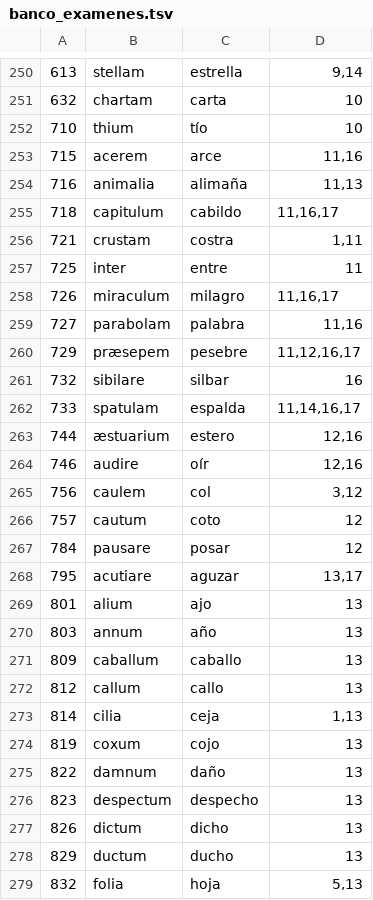
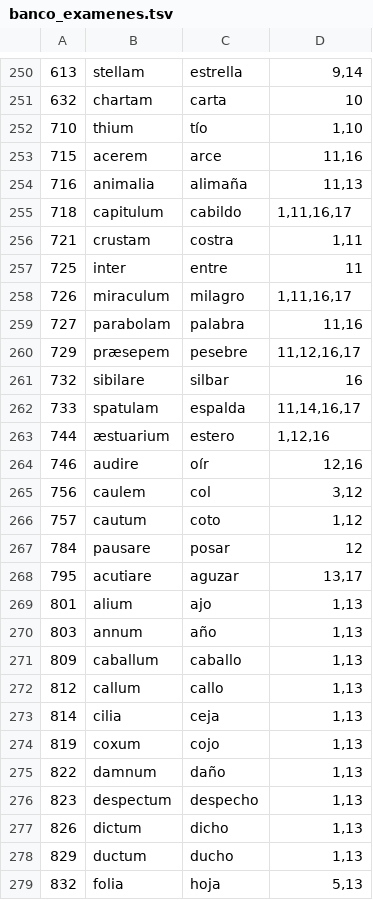
Before and after one commit to ArchaiosMagister/GeneradorExamenes, a TSV file: data/fonetica/banco_examenes.tsv, drawn as a sheet; only a part is shown, gaps mark what is left out; the diff covers the shown part only.

```diff
--- a/data/fonetica/banco_examenes.tsv
+++ b/data/fonetica/banco_examenes.tsv
@@ -251,9 +251,9 @@
 632|chartam|carta|10
-710|thium|tío|10
+710|thium|tío|1,10
 715|acerem|arce|11,16
 716|animalia|alimaña|11,13
-718|capitulum|cabildo|11,16,17
+718|capitulum|cabildo|1,11,16,17
 721|crustam|costra|1,11
 725|inter|entre|11
-726|miraculum|milagro|11,16,17
+726|miraculum|milagro|1,11,16,17
 727|parabolam|palabra|11,16
@@ -262,18 +262,18 @@
 733|spatulam|espalda|11,14,16,17
-744|æstuarium|estero|12,16
+744|æstuarium|estero|1,12,16
 746|audire|oír|12,16
 756|caulem|col|3,12
-757|cautum|coto|12
+757|cautum|coto|1,12
 784|pausare|posar|12
 795|acutiare|aguzar|13,17
-801|alium|ajo|13
-803|annum|año|13
-809|caballum|caballo|13
-812|callum|callo|13
+801|alium|ajo|1,13
+803|annum|año|1,13
+809|caballum|caballo|1,13
+812|callum|callo|1,13
 814|cilia|ceja|1,13
-819|coxum|cojo|13
-822|damnum|daño|13
-823|despectum|despecho|13
-826|dictum|dicho|13
-829|ductum|ducho|13
+819|coxum|cojo|1,13
+822|damnum|daño|1,13
+823|despectum|despecho|1,13
+826|dictum|dicho|1,13
+829|ductum|ducho|1,13
 832|folia|hoja|5,13
```
Also changed, not shown: 82 edited cells elsewhere in this file, 14 other files.
